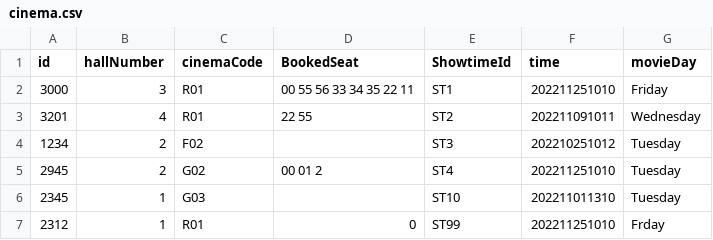
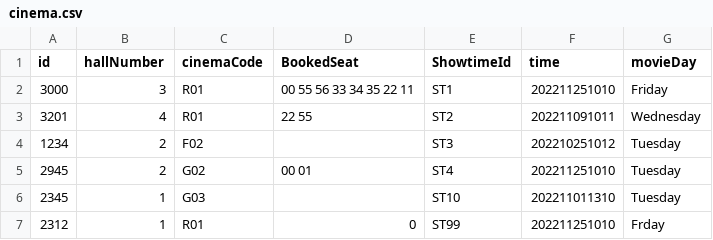
Before and after one commit to TsienJin/SC2002-Project, a CSV file: src/dataDriver/data/cinema.csv, drawn as a sheet.

```diff
--- a/src/dataDriver/data/cinema.csv
+++ b/src/dataDriver/data/cinema.csv
@@ -4,3 +4,3 @@ id,hallNumber,cinemaCode,BookedSeat,ShowtimeId,time,movieDay
 1234,2,F02,,ST3,202210251012,Tuesday
-2945,2,G02,00 01 2,ST4,202211251010,Tuesday
+2945,2,G02,00 01,ST4,202211251010,Tuesday
 2345,1,G03,,ST10,202211011310,Tuesday
```
Also changed, not shown: src/dataDriver/data/bookingHistory.csv, src/dataDriver/data/movie.csv.
